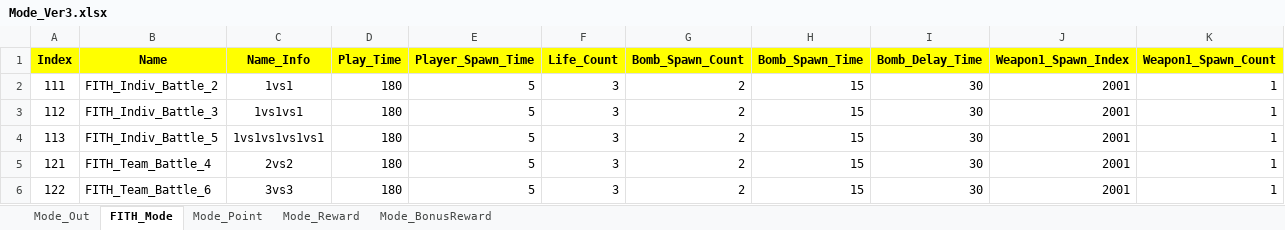
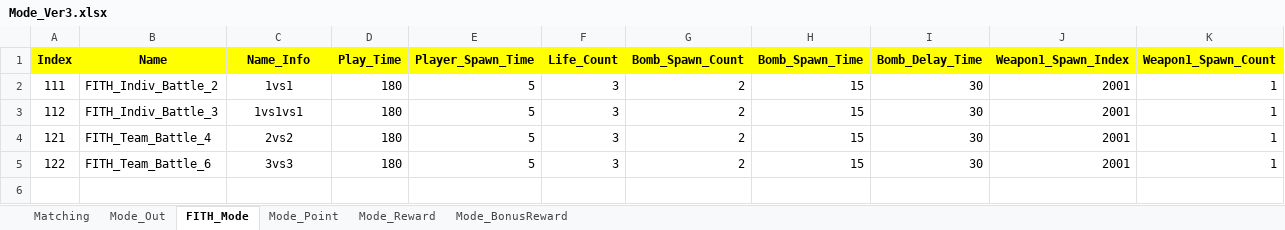
Before and after one commit to sadending82/FestivalTownProject, an Excel workbook: Client/Assets/11. GameData/Mode_Ver3.xlsx, sheet FITH_Mode, drawn as a sheet; only a part is shown; values as stored, in another font and other column widths than the file's, no borders; rows hold the shown columns only; the diff names each change by its address in the sheet, - before the commit and + after, or states it on an @@ line.

```diff
--- a/Client/Assets/11. GameData/Mode_Ver3.xlsx (sheet FITH_Mode)
+++ b/Client/Assets/11. GameData/Mode_Ver3.xlsx (sheet FITH_Mode)
+sheet tab: Matching
-row 4: 113 | FITH_Indiv_Battle_5 | 1vs1vs1vs1vs1 | 180 | 5 | 3 | 2 | 15 | 30 | 2001 | 1
```
Also changed, not shown: sheet Mode_Out, charts or pictures, Server/Server/GameData/Mode_Ver3.xlsx, 19 other files.
